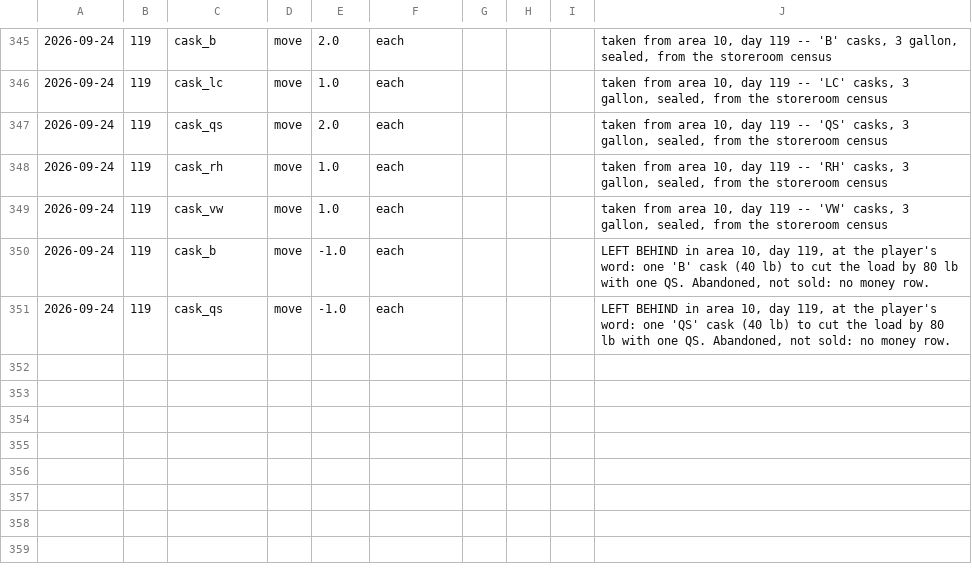
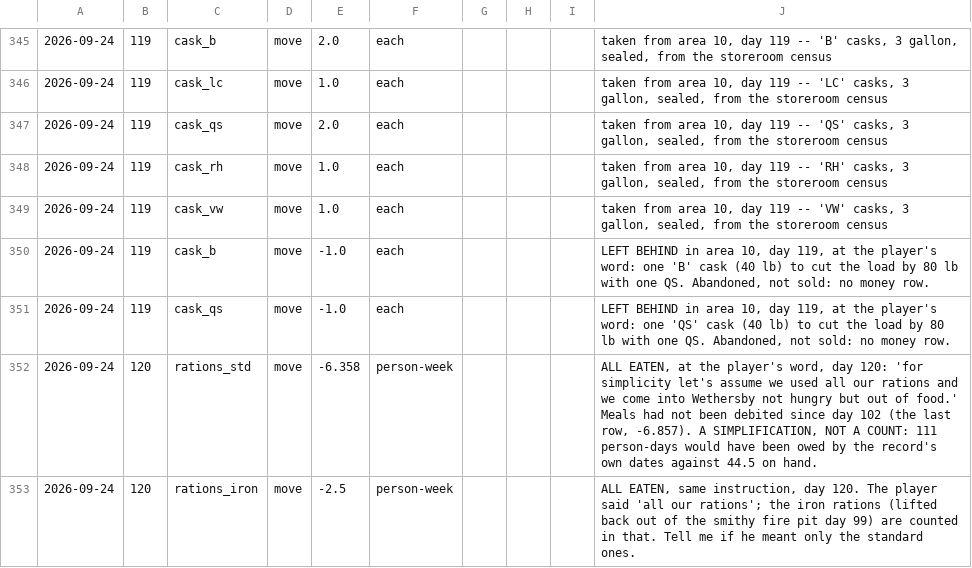
Before and after one commit to dllahr/claude_playing_advanced_dungeons_and_dragons_1st_edition, a TSV file: campaign/inventory_log.tsv, drawn as a sheet; only a part is shown, gaps mark what is left out; the diff names each change by its address in the sheet, - before the commit and + after, or states it on an @@ line.

```diff
--- a/campaign/inventory_log.tsv
+++ b/campaign/inventory_log.tsv
+row 352: 2026-09-24 | 120 | rations_std | move | -6.358 | person-week |  |  |  | ALL EATEN, at the player's word, day 120: 'for simplicity let's assume we used all our rations and we come into Wethersby not hungry but out of food.' Meals had not been debited since day 102 (the last row, -6.857). A SIMPLIFICATION, NOT A COUNT: 111 person-days would have been owed by the record's own dates against 44.5 on hand.
+row 353: 2026-09-24 | 120 | rations_iron | move | -2.5 | person-week |  |  |  | ALL EATEN, same instruction, day 120. The player said 'all our rations'; the iron rations (lifted back out of the smithy fire pit day 99) are counted in that. Tell me if he meant only the standard ones.
```
Also changed, not shown: campaign/carry.tsv.
